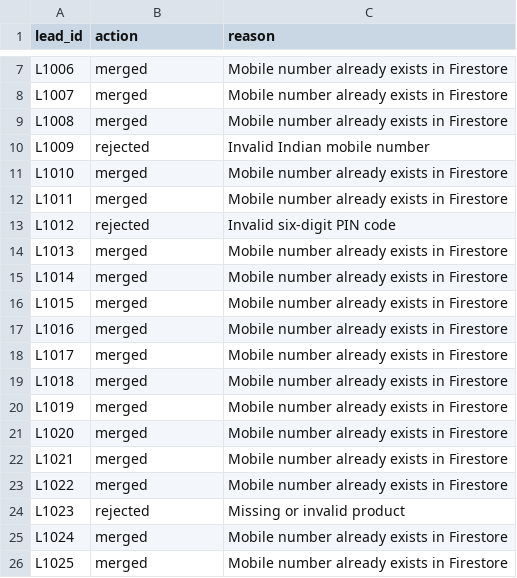
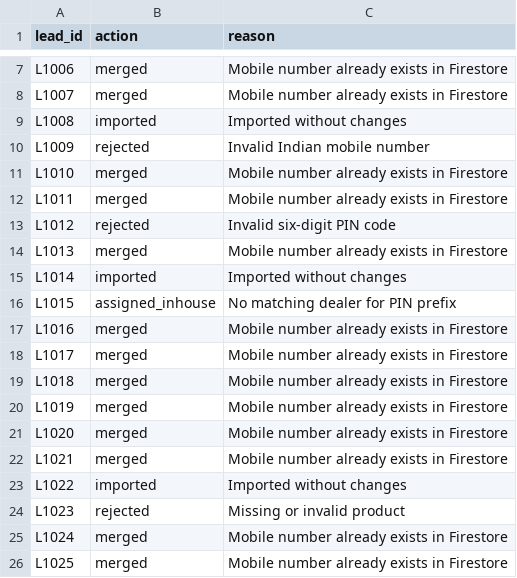
Before and after one commit to vamsibadda/pure-energy-dealer-lead-router., a CSV file: reports/reconciliation.csv, drawn as a sheet; only a part is shown, gaps mark what is left out.

Commit message:
improve Firestore lead creation error handling

```diff
--- a/reports/reconciliation.csv
+++ b/reports/reconciliation.csv
@@ -8,3 +8,3 @@ L1006,merged,Mobile number already exists in Firestore
 L1007,merged,Mobile number already exists in Firestore
-L1008,merged,Mobile number already exists in Firestore
+L1008,imported,Imported without changes
 L1009,rejected,Invalid Indian mobile number
@@ -14,4 +14,4 @@ L1012,rejected,Invalid six-digit PIN code
 L1013,merged,Mobile number already exists in Firestore
-L1014,merged,Mobile number already exists in Firestore
-L1015,merged,Mobile number already exists in Firestore
+L1014,imported,Imported without changes
+L1015,assigned_inhouse,No matching dealer for PIN prefix
 L1016,merged,Mobile number already exists in Firestore
@@ -22,3 +22,3 @@ L1020,merged,Mobile number already exists in Firestore
 L1021,merged,Mobile number already exists in Firestore
-L1022,merged,Mobile number already exists in Firestore
+L1022,imported,Imported without changes
 L1023,rejected,Missing or invalid product
```
Also changed, not shown: 1 other file.
